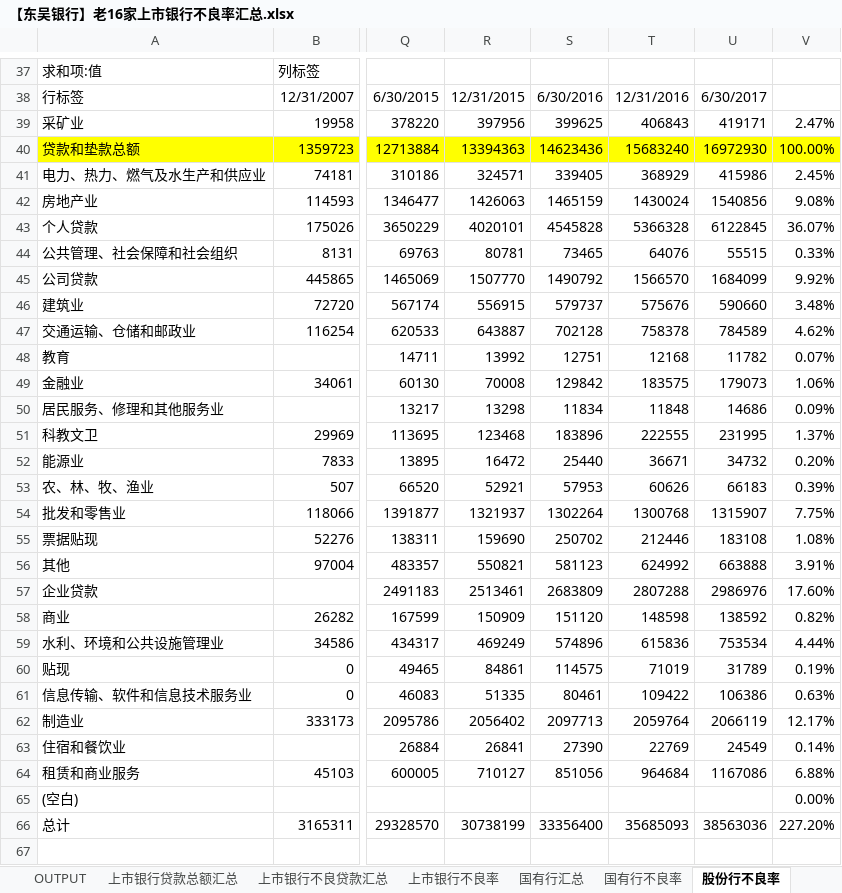
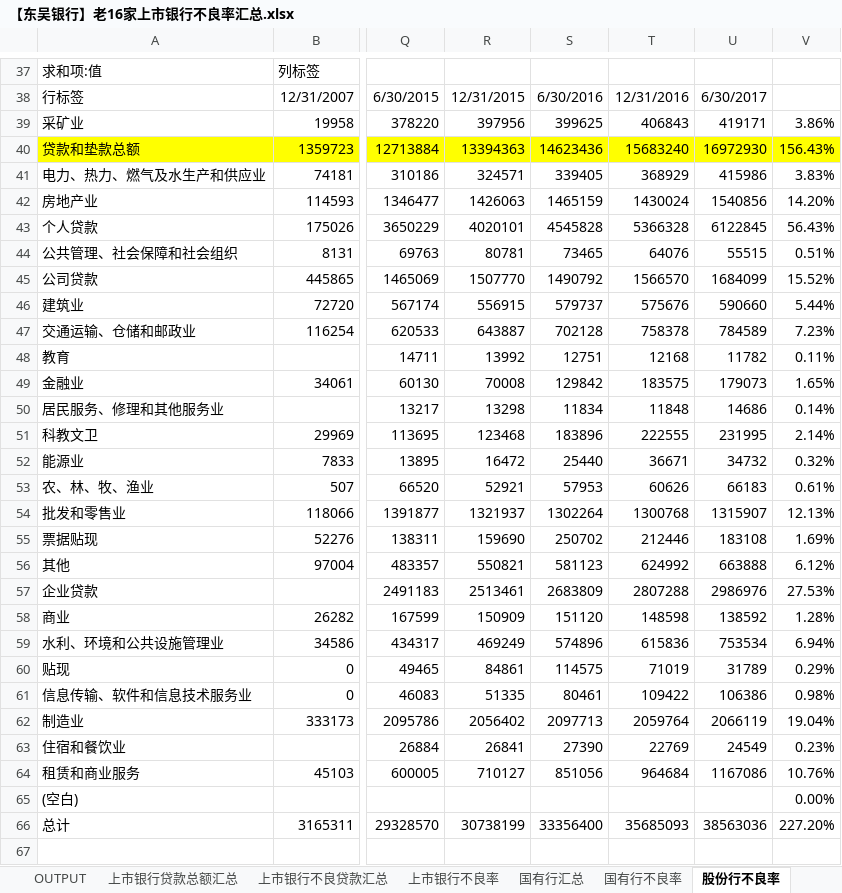
Before and after one commit to SoochowSecurityBank/SCCBank, an Excel workbook: 资产质量相关/【东吴银行】老16家上市银行不良率汇总.xlsx, sheet 股份行不良率, drawn as a sheet; only a part is shown, gaps mark what is left out; values as stored, in another font and other column widths than the file's, no borders; the diff names each change by its address in the sheet, - before the commit and + after, or states it on an @@ line.

```diff
--- a/资产质量相关/【东吴银行】老16家上市银行不良率汇总.xlsx (sheet 股份行不良率)
+++ b/资产质量相关/【东吴银行】老16家上市银行不良率汇总.xlsx (sheet 股份行不良率)
-V39: 2.47%
+V39: 3.86%
-V40: 100.00%
+V40: 156.43%
-V41: 2.45%
+V41: 3.83%
-V42: 9.08%
+V42: 14.20%
-V43: 36.07%
+V43: 56.43%
-V44: 0.33%
+V44: 0.51%
-V45: 9.92%
+V45: 15.52%
-V46: 3.48%
+V46: 5.44%
-V47: 4.62%
+V47: 7.23%
-V48: 0.07%
+V48: 0.11%
-V49: 1.06%
+V49: 1.65%
-V50: 0.09%
+V50: 0.14%
-V51: 1.37%
+V51: 2.14%
-V52: 0.20%
+V52: 0.32%
-V53: 0.39%
+V53: 0.61%
-V54: 7.75%
+V54: 12.13%
-V55: 1.08%
+V55: 1.69%
-V56: 3.91%
+V56: 6.12%
-V57: 17.60%
+V57: 27.53%
-V58: 0.82%
+V58: 1.28%
-V59: 4.44%
+V59: 6.94%
-V60: 0.19%
+V60: 0.29%
-V61: 0.63%
+V61: 0.98%
-V62: 12.17%
+V62: 19.04%
-V63: 0.14%
+V63: 0.23%
-V64: 6.88%
+V64: 10.76%
```
Also changed, not shown: sheet OUTPUT, sheet 国有行不良率, sheet 上市银行不良率, sheet 南京银行, charts or pictures, 资产质量相关/【东吴银行】上市银行不良生成率、净息差、净利差（过去10年）-图表版.xlsm.
